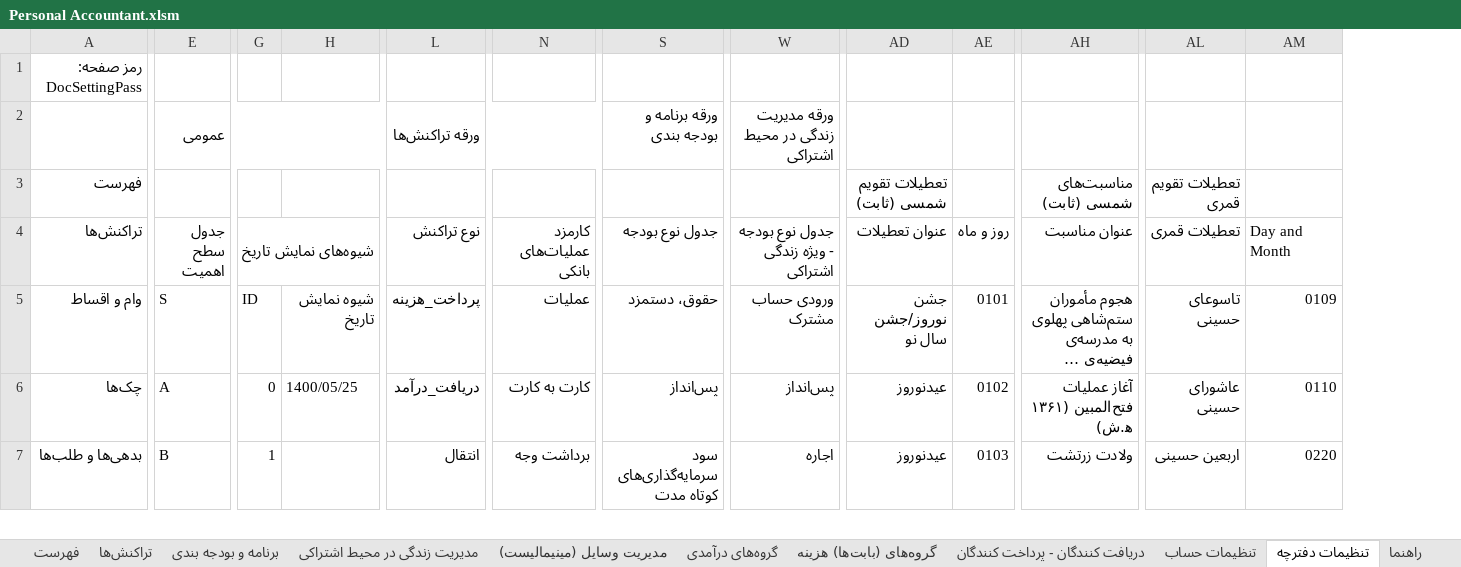
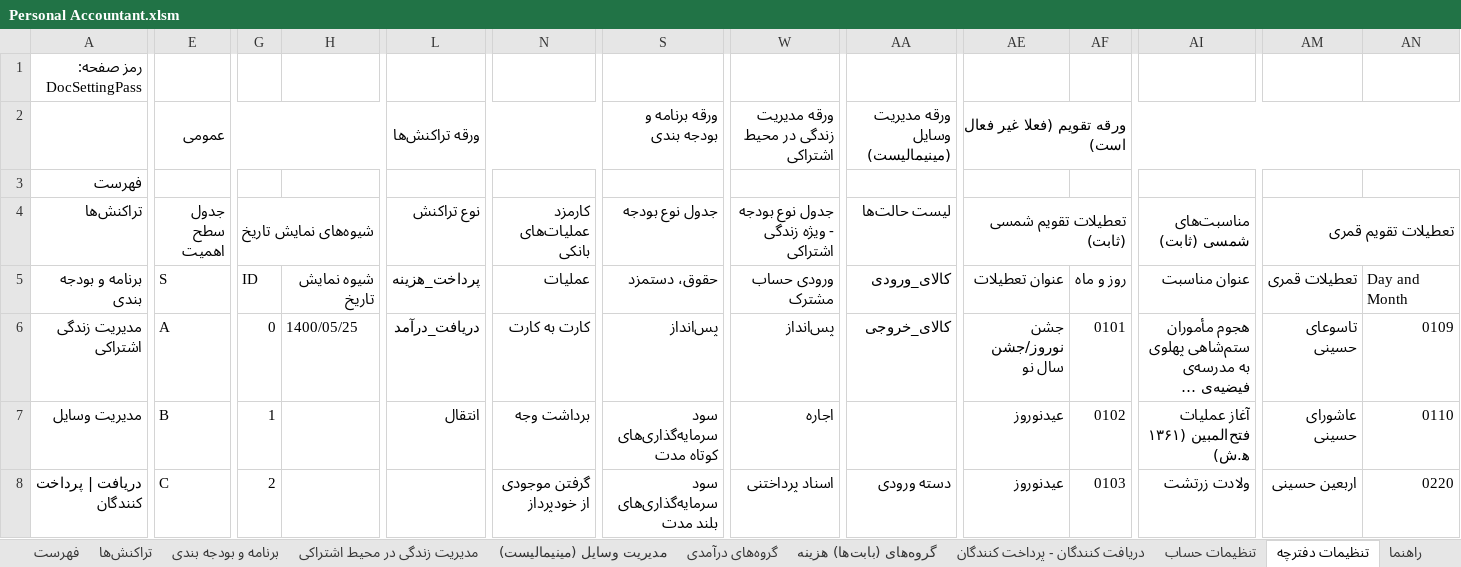
Before and after one commit to alirezamonem/Excel-Personal-Accountant-File, an Excel workbook: Personal Accountant.xlsm, sheet تنظیمات دفترچه, drawn as a sheet; only a part is shown, gaps mark what is left out; long unchanged cells end in …; values as stored, in another font and other column widths than the file's, no cell formats; conditional formats and table styles not drawn; removed rows and columns are numbered as before the commit, all else as after; rows hold the shown columns only; the diff covers the shown part only; the diff names each change by its address in the sheet, - before the commit and + after, or states it on an @@ line.

```diff
--- a/Personal Accountant.xlsm (sheet تنظیمات دفترچه)
+++ b/Personal Accountant.xlsm (sheet تنظیمات دفترچه)
+column AA (لیست حالت‌ها), row 2: ورقه مدیریت وسایل (مینیمالیست); rows 6-8: کالای_خروجی |  | دسته ورودی
-AE2 (تعطیلات تقویم شمسی (ثابت)): (empty)
+AE2 (تعطیلات تقویم شمسی (ثابت)): ورقه تقویم (فعلا غیر فعال است)
+AE2:AT2 merged
-row 3: فهرست |  |  |  |  |  |  |  | تعطیلات تقویم شمسی (ثابت) |  | مناسبت‌های شمسی (ثابت) | تعطیلات تقویم قمری
+row 3: فهرست
-AE4: عنوان تعطیلات
+AE4: تعطیلات تقویم شمسی (ثابت)
+AE4:AG4 merged
-AF4: روز و ماه
+AF4: (empty)
-AI4: عنوان مناسبت
+AI4: مناسبت‌های شمسی (ثابت)
+AI4:AK4 merged
-AM4: تعطیلات قمری
+AM4: تعطیلات تقویم قمری
+AM4:AN4 merged
-AN4: Day and Month
+AN4: (empty)
+row 5: برنامه و بودجه بندی | S | ID | شیوه نمایش تاریخ | پرداخت_هزینه | عملیات | حقوق، دستمزد | ورودی حساب مشترک | کالای_ورودی | عنوان تعطیلات | روز و ماه | عنوان مناسبت | تعطیلات قمری | Day and Month
-A6 (تراکنش‌ها): وام و اقساط
+A6 (تراکنش‌ها): مدیریت زندگی اشتراکی
-E6 (جدول سطح اهمیت): S
+E6 (جدول سطح اهمیت): A
-G6 (شیوه‌های نمایش تاریخ‌): ID
+G6 (شیوه‌های نمایش تاریخ‌): 0
-H6: شیوه نمایش تاریخ
+H6: 1400/05/25
-L6 (نوع تراکنش): پرداخت_هزینه
+L6 (نوع تراکنش): دریافت_درآمد
-N6 (کارمزد عملیات‌های بانکی): عملیات
+N6 (کارمزد عملیات‌های بانکی): کارت به کارت
-S6 (جدول نوع بودجه): حقوق، دستمزد
+S6 (جدول نوع بودجه): پس‌انداز
-W6: ورودی حساب مشترک
+W6: پس‌انداز
-A7 (تراکنش‌ها): چک‌ها
+A7 (تراکنش‌ها): مدیریت وسایل
-E7 (جدول سطح اهمیت): A
+E7 (جدول سطح اهمیت): B
-G7 (شیوه‌های نمایش تاریخ‌): 0
+G7 (شیوه‌های نمایش تاریخ‌): 1
-H7: 1400/05/25
+H7: (empty)
-L7 (نوع تراکنش): دریافت_درآمد
+L7 (نوع تراکنش): انتقال
-N7 (کارمزد عملیات‌های بانکی): کارت به کارت
+N7 (کارمزد عملیات‌های بانکی): برداشت وجه
-S7 (جدول نوع بودجه): پس‌انداز
+S7 (جدول نوع بودجه): سود سرمایه‌گذاری‌های کوتاه مدت
-W7: پس‌انداز
+W7: اجاره
-A8 (تراکنش‌ها): بدهی‌ها و طلب‌ها
+A8 (تراکنش‌ها): دریافت | پرداخت کنندگان
-E8 (جدول سطح اهمیت): B
+E8 (جدول سطح اهمیت): C
-G8 (شیوه‌های نمایش تاریخ‌): 1
+G8 (شیوه‌های نمایش تاریخ‌): 2
-L8 (نوع تراکنش): انتقال
+L8 (نوع تراکنش): (empty)
-N8 (کارمزد عملیات‌های بانکی): برداشت وجه
+N8 (کارمزد عملیات‌های بانکی): گرفتن موجودی از خودپرداز
-S8 (جدول نوع بودجه): سود سرمایه‌گذاری‌های کوتاه مدت
+S8 (جدول نوع بودجه): سود سرمایه‌گذاری‌های بلند مدت
-W8: اجاره
+W8: اسناد پرداختنی
```
Also changed, not shown: 1 added column, 1 removed column and 70 edited cells elsewhere in this sheet, sheet مدیریت وسایل (مینیمالیست), sheet تراکنش‌ها, sheet مدیریت زندگی در محیط اشتراکی, sheet تنظیمات حساب, sheet چک نویس, sheet دریافت کنندگان - پرداخت کنندگان, 2 more sheets, cell formats, 2 other files.
